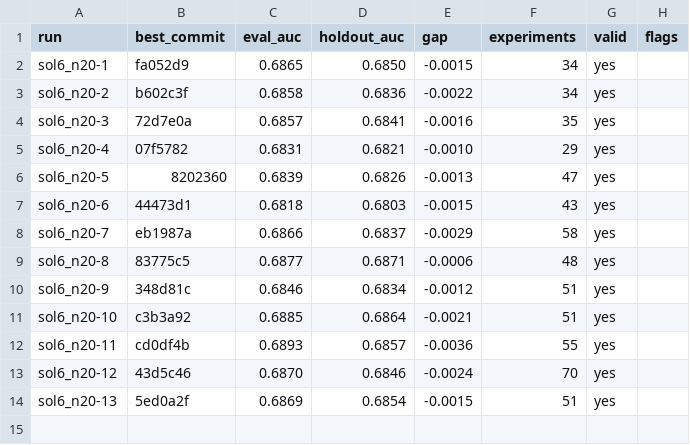
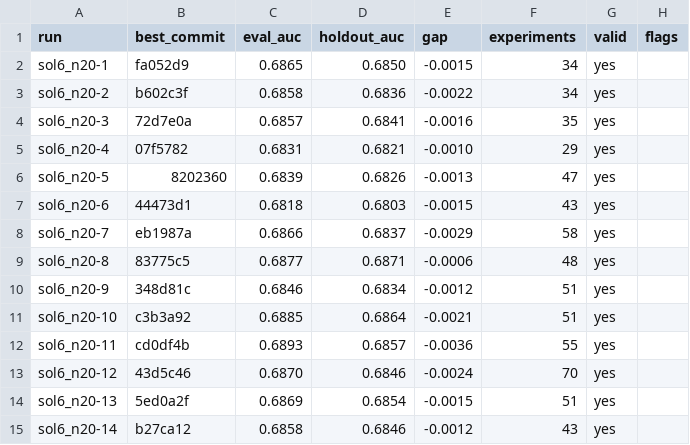
Before and after one commit to szilard/xgboost-autoresearch-minimal3-runs, a TSV file: run-multi/sol6_n20/holdout_auc.tsv, drawn as a sheet; the diff names each change by its address in the sheet, - before the commit and + after, or states it on an @@ line.

```diff
--- a/run-multi/sol6_n20/holdout_auc.tsv
+++ b/run-multi/sol6_n20/holdout_auc.tsv
+row 15: sol6_n20-14 | b27ca12 | 0.6858 | 0.6846 | -0.0012 | 43 | yes
```
Also changed, not shown: 24 other files.
